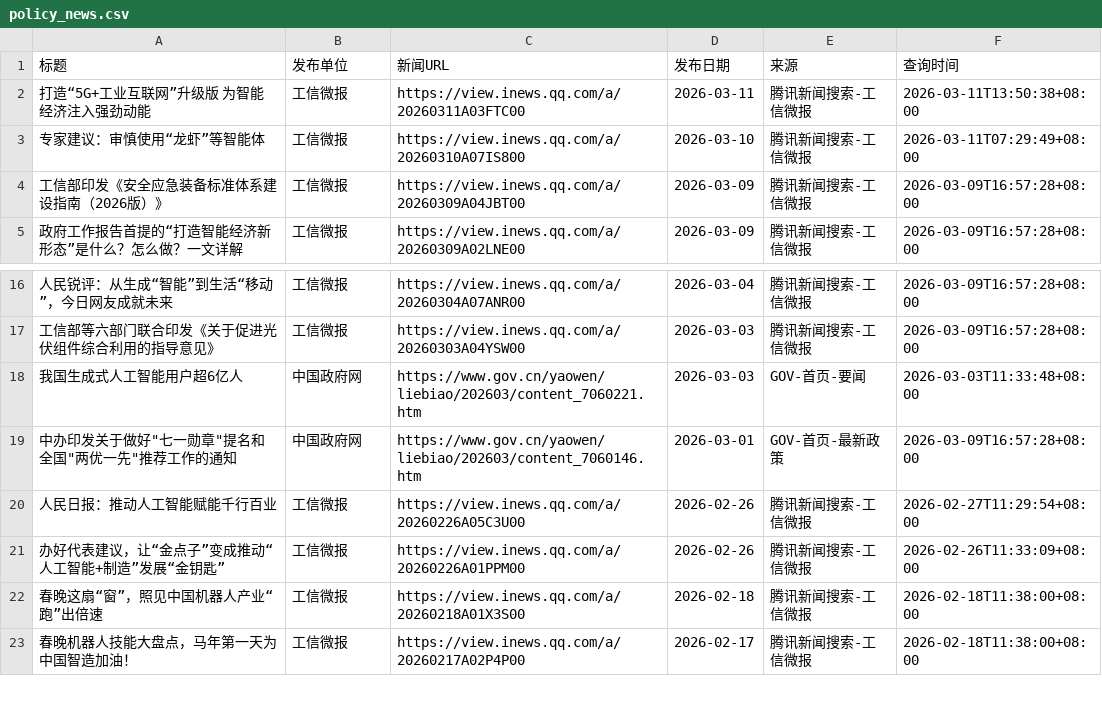
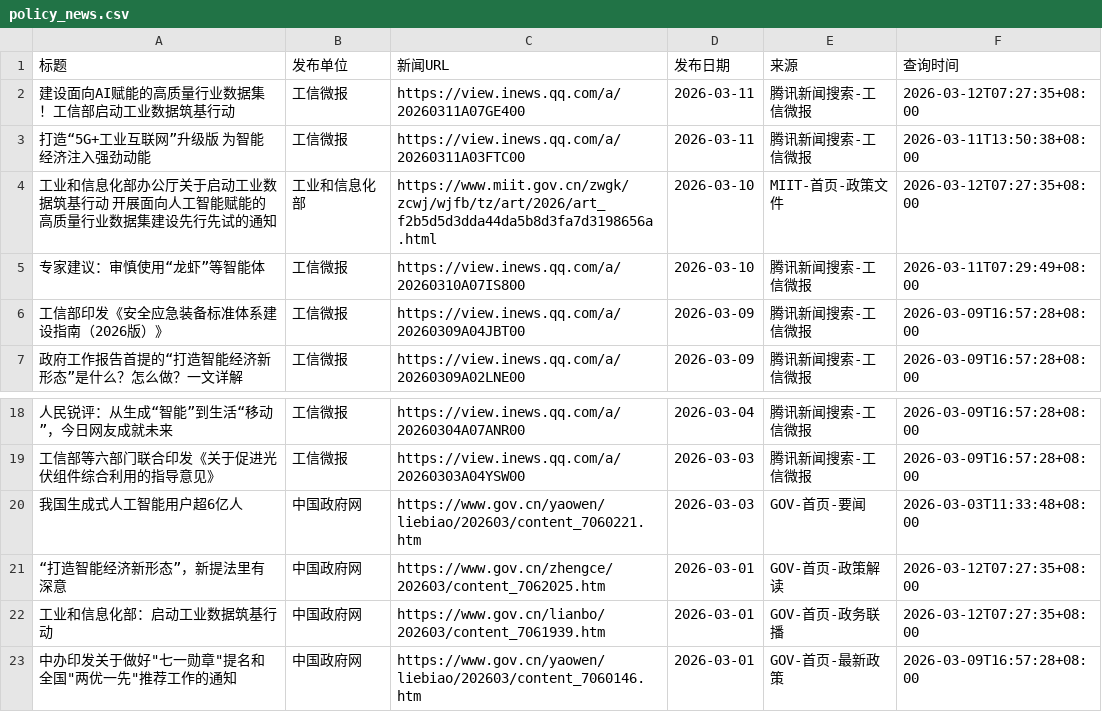
Before and after one commit to guluor-w/Automated-news-scraping, a CSV file: docs/data/policy_news.csv, drawn as a sheet; only a part is shown, gaps mark what is left out; the shorter side is filled out with more unchanged rows; the diff names each change by its address in the sheet, - before the commit and + after, or states it on an @@ line.

```diff
--- a/docs/data/policy_news.csv
+++ b/docs/data/policy_news.csv
+row 2: 建设面向AI赋能的高质量行业数据集！工信部启动工业数据筑基行动 | 工信微报 | https://view.inews.qq.com/a/20260311A07GE400 | 2026-03-11 | 腾讯新闻搜索-工信微报 | 2026-03-12T07:27:35+08:00
+row 4: 工业和信息化部办公厅关于启动工业数据筑基行动 开展面向人工智能赋能的高质量行业数据集建设先行先试的通知 | 工业和信息化部 | https://www.miit.gov.cn/zwgk/zcwj/wjfb/tz/art/2026/art_f2b5d5d3dda44da5b8d3fa7d3198656a.html | 2026-03-10 | MIIT-首页-政策文件 | 2026-03-12T07:27:35+08:00
+row 21: “打造智能经济新形态”，新提法里有深意 | 中国政府网 | https://www.gov.cn/zhengce/202603/content_7062025.htm | 2026-03-01 | GOV-首页-政策解读 | 2026-03-12T07:27:35+08:00
+row 22: 工业和信息化部：启动工业数据筑基行动 | 中国政府网 | https://www.gov.cn/lianbo/202603/content_7061939.htm | 2026-03-01 | GOV-首页-政务联播 | 2026-03-12T07:27:35+08:00
```
